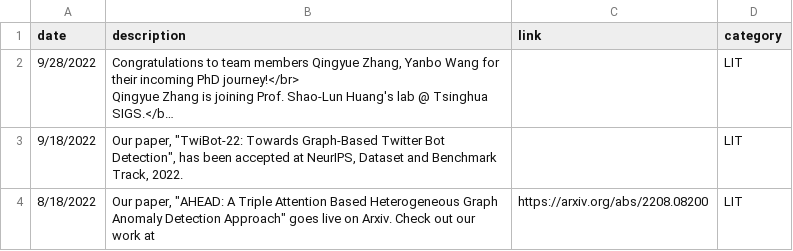
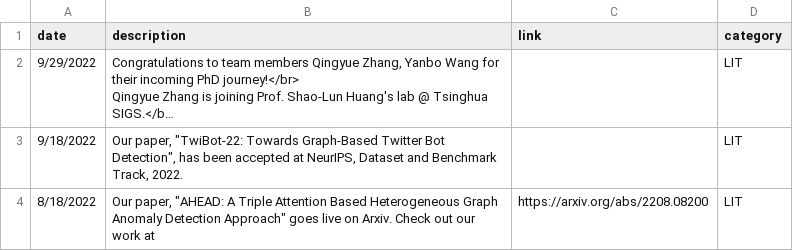
Before and after one commit to leopoldwhite/LuoUndergradXJTU.github.io, a CSV file: data/recent_news.csv, drawn as a sheet; only a part is shown; long unchanged cells end in …; the diff names each change by its address in the sheet, - before the commit and + after, or states it on an @@ line.

Commit message:
Update recent_news.csv

```diff
--- a/data/recent_news.csv
+++ b/data/recent_news.csv
-A2 (date): 9/28/2022
+A2 (date): 9/29/2022
```
